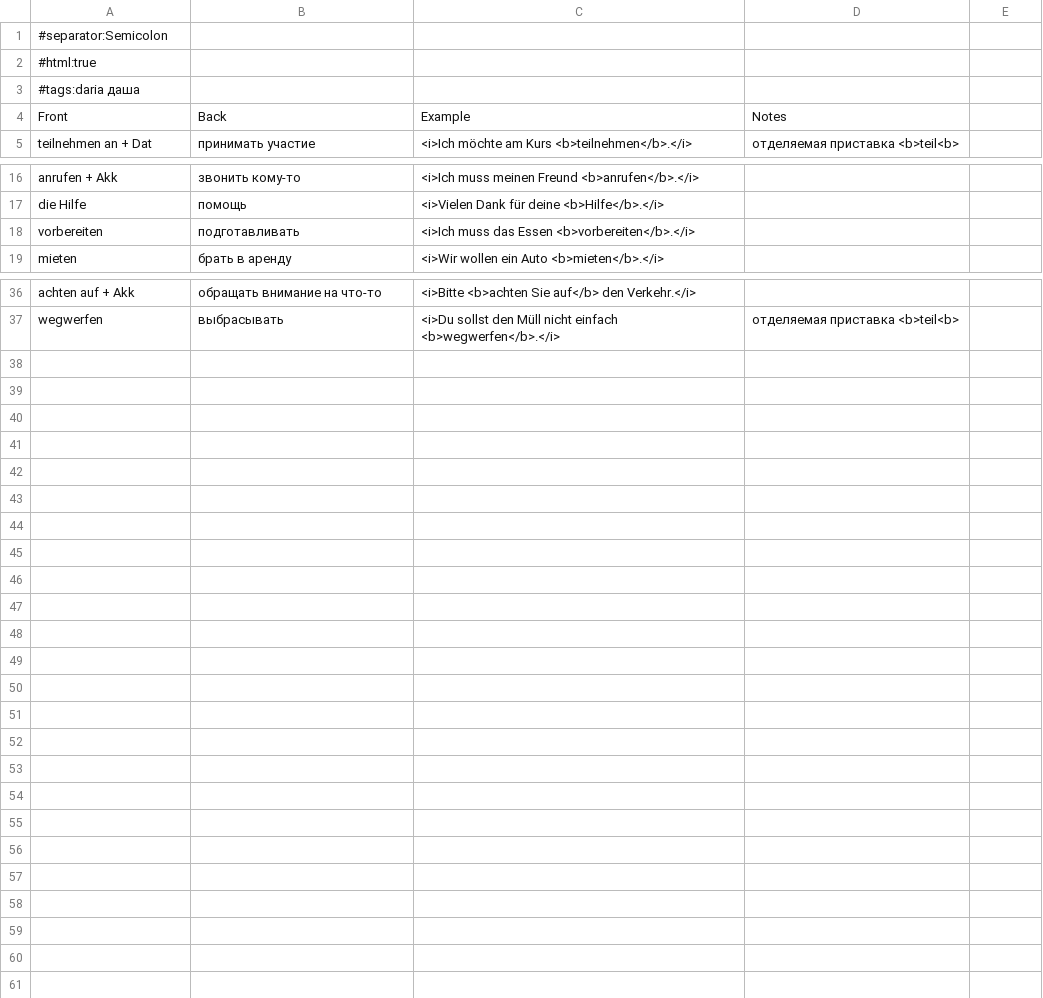
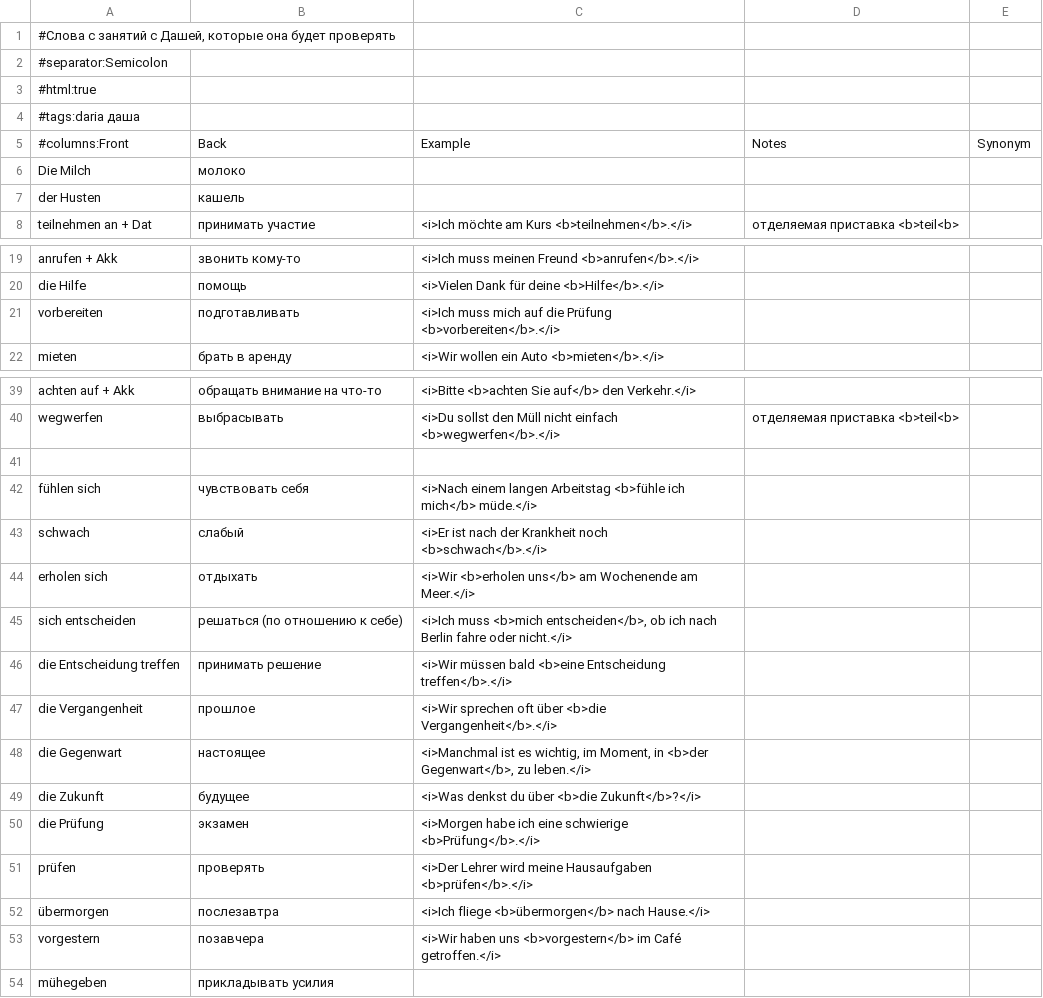
Before and after one commit to thebix/anki, a CSV file: import/009-daria.csv, drawn as a sheet; only a part is shown, gaps mark what is left out; addresses are those after the commit; the diff names each change by its address in the sheet, - before the commit and + after, or states it on an @@ line.

```diff
--- a/import/009-daria.csv
+++ b/import/009-daria.csv
+row 1: #Слова с занятий с Дашей, которые она будет проверять
-A5: Front
+A5: #columns:Front
-E5: (empty)
+E5: Synonym
+row 6: Die Milch | молоко
+row 7: der Husten | кашель
-C21: <i>Ich muss das Essen <b>vorbereiten</b>.</i>
+C21: <i>Ich muss mich auf die Prüfung <b>vorbereiten</b>.</i>
+row 41: (empty)
+row 42: fühlen sich | чувствовать себя | <i>Nach einem langen Arbeitstag <b>fühle ich mich</b> müde.</i>
+row 43: schwach | слабый | <i>Er ist nach der Krankheit noch <b>schwach</b>.</i>
+row 44: erholen sich | отдыхать | <i>Wir <b>erholen uns</b> am Wochenende am Meer.</i>
+row 45: sich entscheiden | решаться (по отношению к себе) | <i>Ich muss <b>mich entscheiden</b>, ob ich nach Berlin fahre oder nicht.</i>
+row 46: die Entscheidung treffen | принимать решение | <i>Wir müssen bald <b>eine Entscheidung treffen</b>.</i>
+row 47: die Vergangenheit | прошлое | <i>Wir sprechen oft über <b>die Vergangenheit</b>.</i>
+row 48: die Gegenwart | настоящее | <i>Manchmal ist es wichtig, im Moment, in <b>der Gegenwart</b>, zu leben.</i>
+row 49: die Zukunft | будущее | <i>Was denkst du über <b>die Zukunft</b>?</i>
+row 50: die Prüfung | экзамен | <i>Morgen habe ich eine schwierige <b>Prüfung</b>.</i>
+row 51: prüfen | проверять | <i>Der Lehrer wird meine Hausaufgaben <b>prüfen</b>.</i>
+row 52: übermorgen | послезавтра | <i>Ich fliege <b>übermorgen</b> nach Hause.</i>
+row 53: vorgestern | позавчера | <i>Wir haben uns <b>vorgestern</b> im Café getroffen.</i>
+row 54: mühegeben | прикладывать усилия
```
Also changed, not shown: import/002-irregular-verbs-top-001-028.csv, import/003-irregular-verbs-top-029-057.csv, 5 other files.
